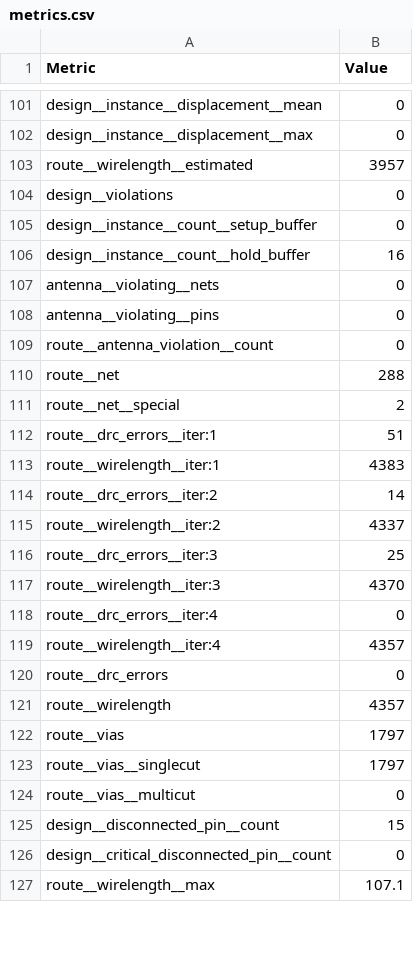
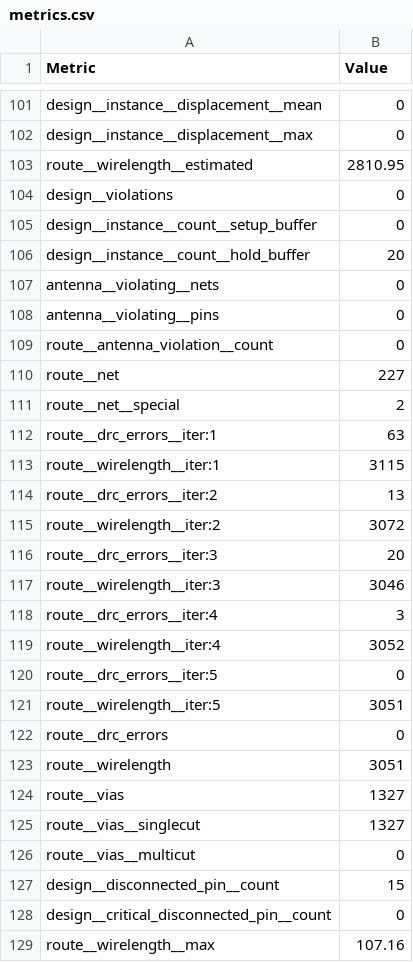
Before and after one commit to TinyTapeout/tinytapeout-08, a CSV file: projects/tt_um_jmack2201/stats/metrics.csv, drawn as a sheet; only a part is shown, gaps mark what is left out; the diff covers the shown part only.

Commit message:
feat: update project tt_um_jmack2201 from jmack2201/tt08-jmack2201-demoscene
Commit: af3155fab80b52caf693e32ff7487b72c0da8dbf
Workflow: https://github.com/jmack2201/tt08-jmack2201-demoscene/actions/runs/10494400319

```diff
--- a/projects/tt_um_jmack2201/stats/metrics.csv
+++ b/projects/tt_um_jmack2201/stats/metrics.csv
@@ -102,6 +102,6 @@ design__instance__displacement__mean,0
 design__instance__displacement__max,0
-route__wirelength__estimated,3957
+route__wirelength__estimated,2810.95
 design__violations,0
 design__instance__count__setup_buffer,0
-design__instance__count__hold_buffer,16
+design__instance__count__hold_buffer,20
 antenna__violating__nets,0
@@ -109,16 +109,18 @@ antenna__violating__pins,0
 route__antenna_violation__count,0
-route__net,288
+route__net,227
 route__net__special,2
-route__drc_errors__iter:1,51
-route__wirelength__iter:1,4383
-route__drc_errors__iter:2,14
-route__wirelength__iter:2,4337
-route__drc_errors__iter:3,25
-route__wirelength__iter:3,4370
-route__drc_errors__iter:4,0
-route__wirelength__iter:4,4357
+route__drc_errors__iter:1,63
+route__wirelength__iter:1,3115
+route__drc_errors__iter:2,13
+route__wirelength__iter:2,3072
+route__drc_errors__iter:3,20
+route__wirelength__iter:3,3046
+route__drc_errors__iter:4,3
+route__wirelength__iter:4,3052
+route__drc_errors__iter:5,0
+route__wirelength__iter:5,3051
 route__drc_errors,0
-route__wirelength,4357
-route__vias,1797
-route__vias__singlecut,1797
+route__wirelength,3051
+route__vias,1327
+route__vias__singlecut,1327
 route__vias__multicut,0
@@ -126,2 +128,2 @@ design__disconnected_pin__count,15
 design__critical_disconnected_pin__count,0
-route__wirelength__max,107.1
+route__wirelength__max,107.16
```
Also changed, not shown: 87 edited cells elsewhere in this file, 6 other files.
